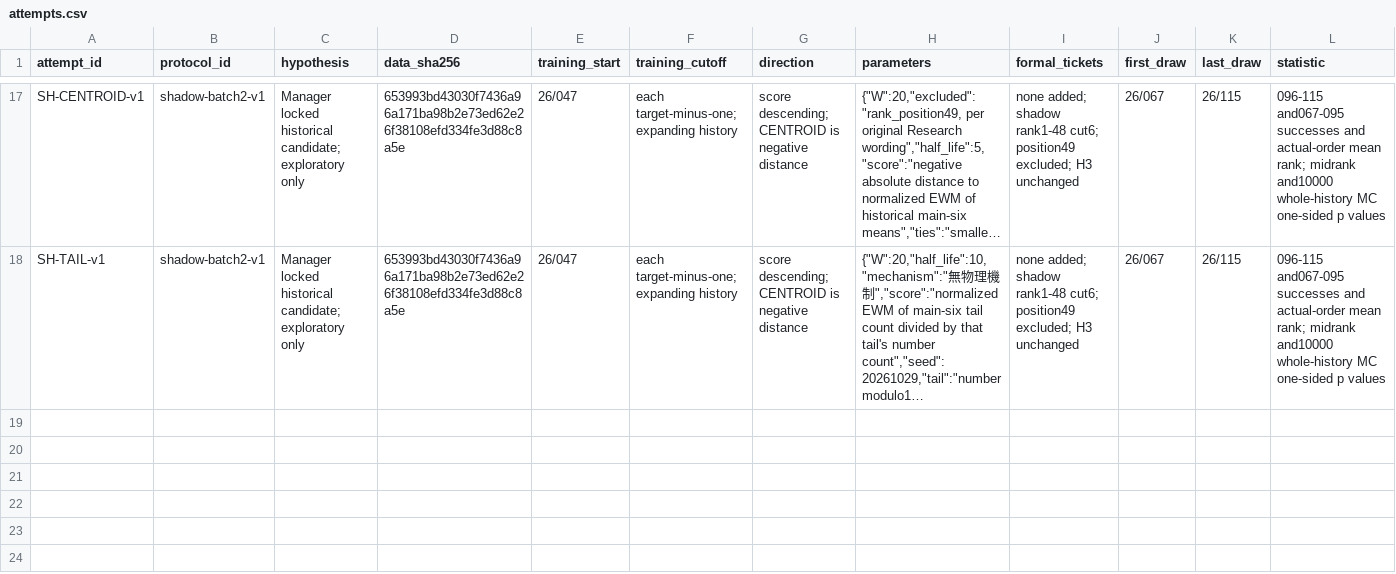
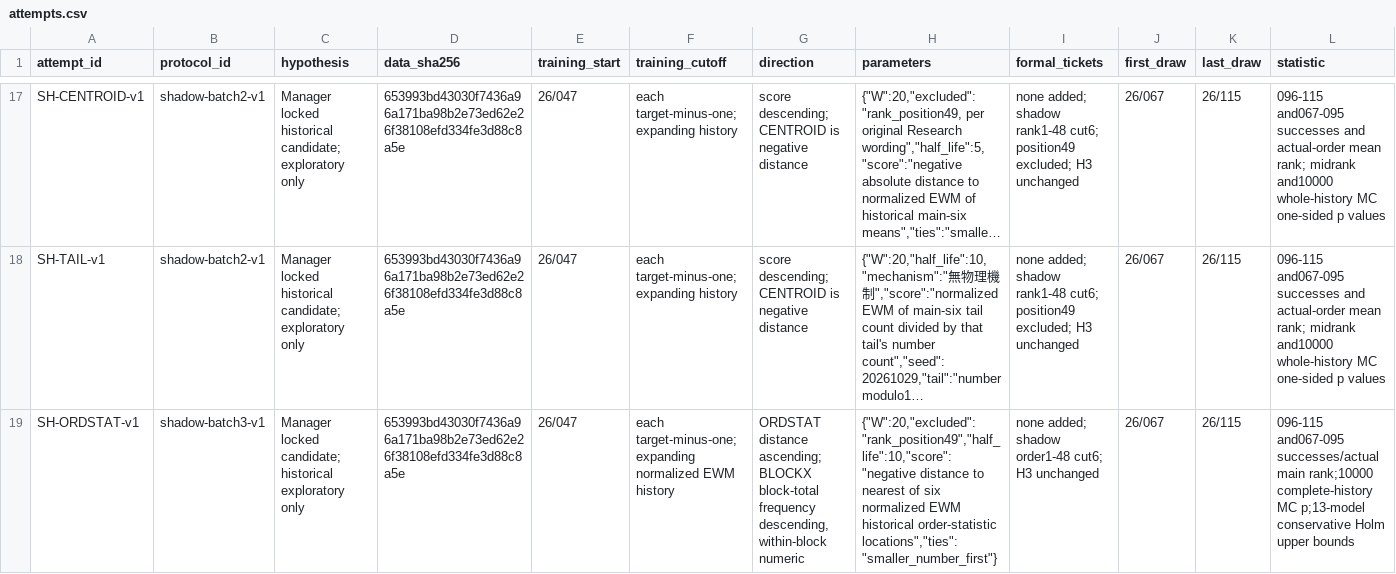
Before and after one commit to skyful-sky/MarkSixGrok, a CSV file: registry/attempts.csv, drawn as a sheet; only a part is shown, gaps mark what is left out; long unchanged cells end in …; rows hold the shown columns only; the diff covers the shown part only; the diff names each change by its address in the sheet, - before the commit and + after, or states it on an @@ line.

```diff
--- a/registry/attempts.csv
+++ b/registry/attempts.csv
+row 19: SH-ORDSTAT-v1 | shadow-batch3-v1 | Manager locked candidate; historical exploratory only | 653993bd43030f7436a96a171ba98b2e73ed62e26f38108efd334fe3d88c8a5e | 26/047 | each target-minus-one; expanding normalized EWM history | ORDSTAT distance ascending; BLOCKX block-total frequency descending, within-block numeric | {"W":20,"excluded":"rank_position49","half_life":10,"score":"negative distance to nearest of six normalized EWM historical order-statistic locations","ties":"smaller_number_first"} | none added; shadow order1-48 cut6; H3 unchanged | 26/067 | 26/115 | 096-115 and067-095 successes/actual main rank;10000 complete-history MC p;13-model conservative Holm upper bounds
```
Also changed, not shown: 1 added row elsewhere in this file, 6 other files.
